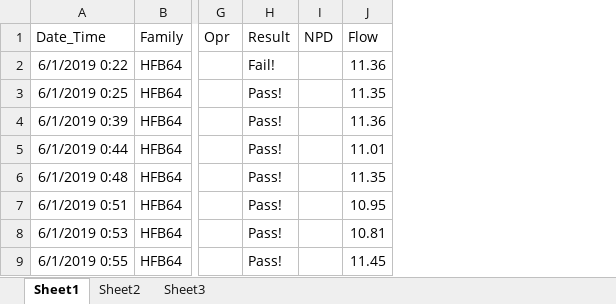
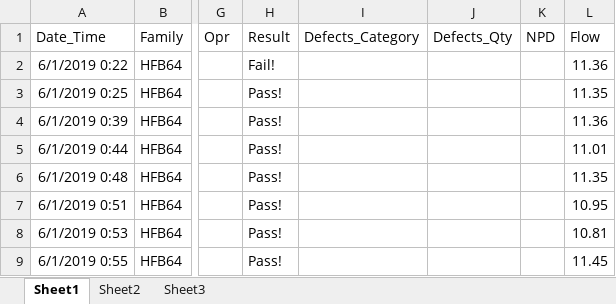
Before and after one commit to vedhav/iviewsense_beta, an Excel workbook: Geartek.xlsx, sheet Sheet1, drawn as a sheet; only a part is shown, gaps mark what is left out; values as stored, in another font and other column widths than the file's, no borders; the diff names each change by its address in the sheet, - before the commit and + after, or states it on an @@ line.

Commit message:
Removing Check Sheet and adding that feature in Stratification tab. Table change

```diff
--- a/Geartek.xlsx (sheet Sheet1)
+++ b/Geartek.xlsx (sheet Sheet1)
+column I (Defects_Category), empty
+column J (Defects_Qty), empty
```
Also changed, not shown: 6 other files.
